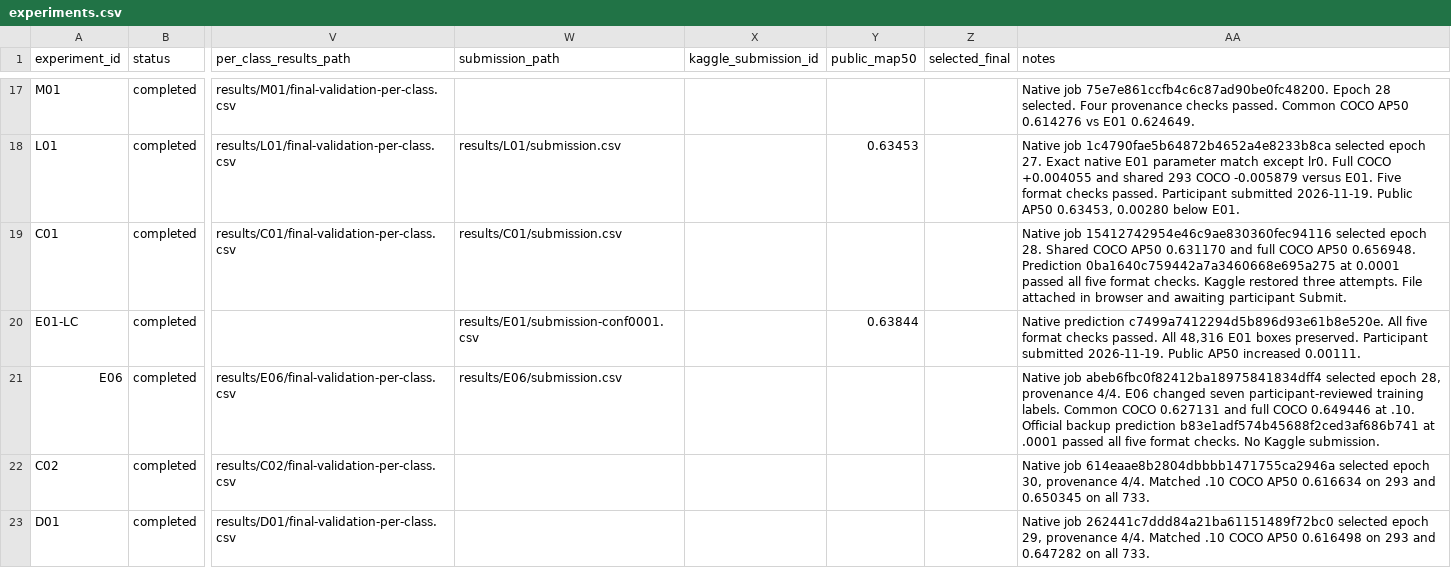
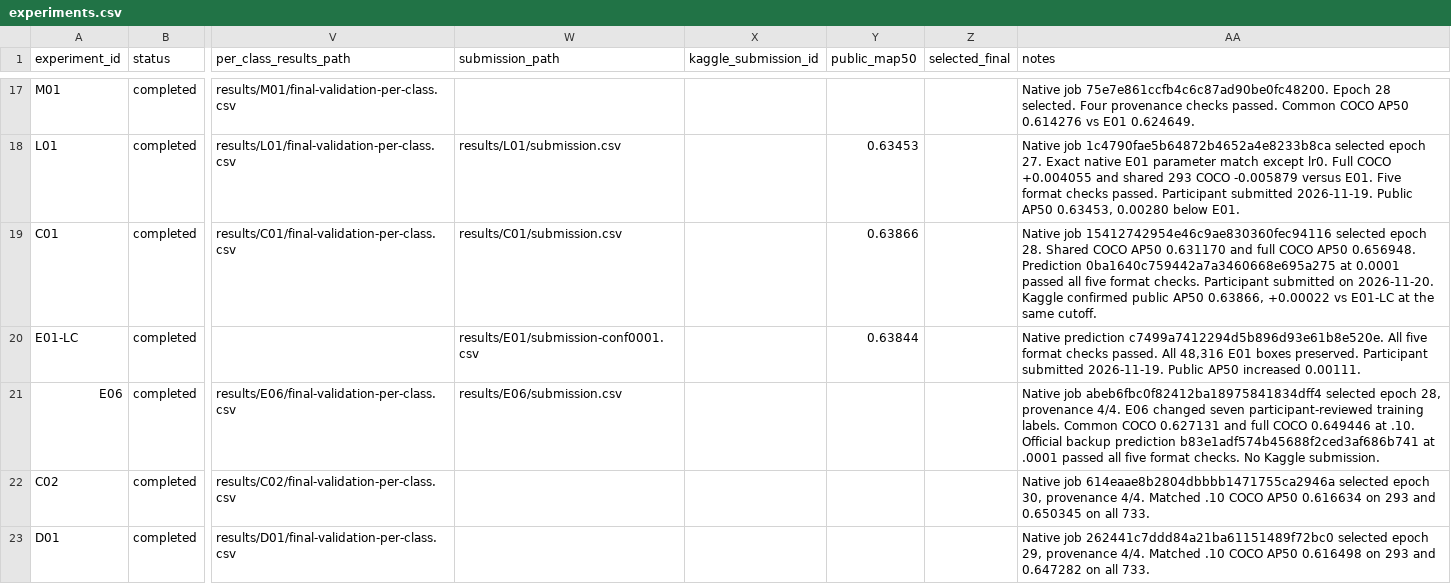
Before and after one commit to Xuefeng-Zhu/3lc-low-light-detection, a CSV file: experiments.csv, drawn as a sheet; only a part is shown, gaps mark what is left out; the diff names each change by its address in the sheet, - before the commit and + after, or states it on an @@ line.

Commit message:
Record C01 personal best Kaggle score

```diff
--- a/experiments.csv
+++ b/experiments.csv
-Y19 (public_map50): (empty)
+Y19 (public_map50): 0.63866
-AA19 (notes): …format checks. Kaggle restored three attempts. File attached in browser and awaiting participant Submit.
+AA19 (notes): …format checks. Participant submitted on 2026-11-20. Kaggle confirmed public AP50 0.63866, +0.00022 vs E01-LC at the same cutoff.
```
Also changed, not shown: 5 other files.
